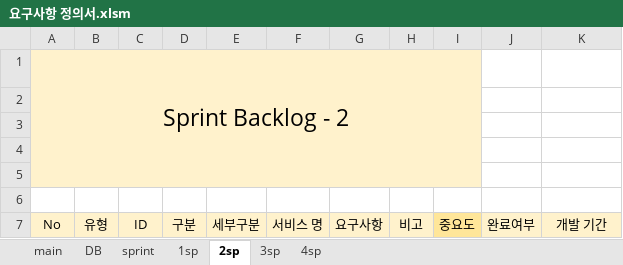
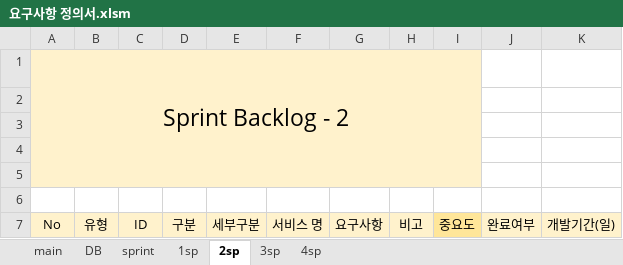
Before and after one commit to kpuce2022CD/Centum, an Excel workbook: document/요구사항 정의서.xlsm, sheet 2sp, drawn as a sheet; values as stored, in another font and other column widths than the file's, no borders; the diff names each change by its address in the sheet, - before the commit and + after, or states it on an @@ line.

```diff
--- a/document/요구사항 정의서.xlsm (sheet 2sp)
+++ b/document/요구사항 정의서.xlsm (sheet 2sp)
-K7: 개발 기간
+K7: 개발기간(일)
```
Also changed, not shown: sheet 1sp, sheet sprint, sheet DB, sheet main, sheet 4sp, charts or pictures.
